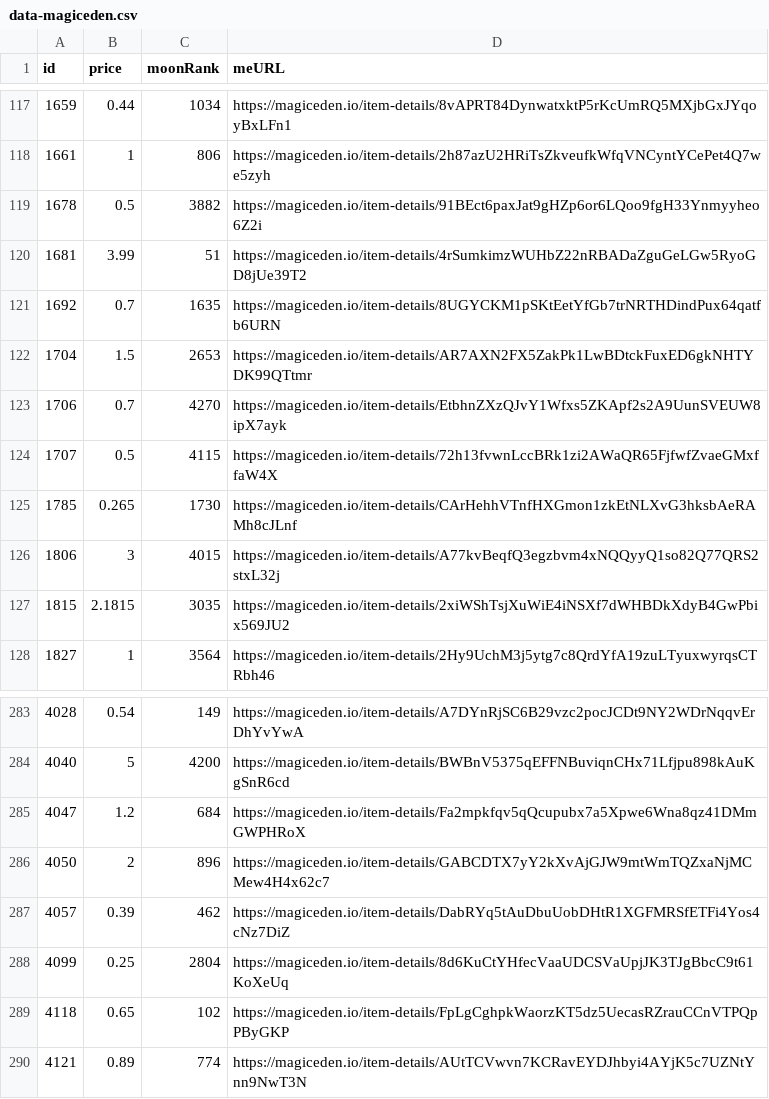
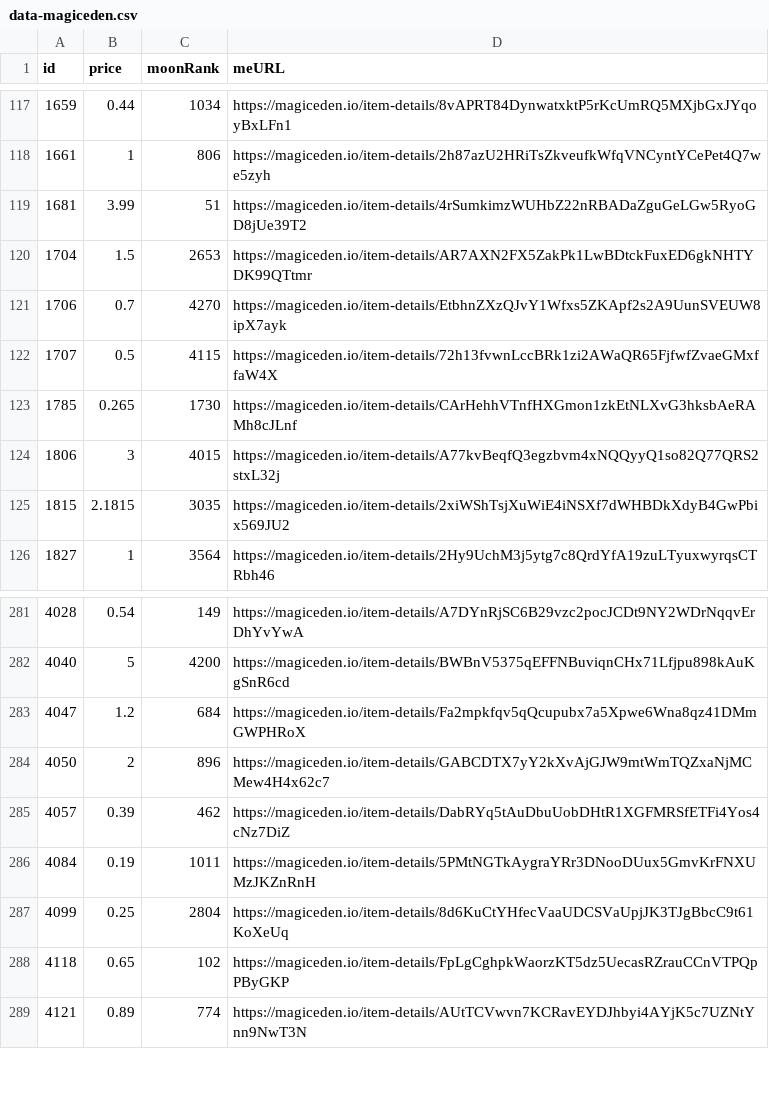
Before and after one commit to pgaspar/saibagang-monitor, a CSV file: data-magiceden.csv, drawn as a sheet; only a part is shown, gaps mark what is left out; removed rows and columns are numbered as before the commit, all else as after; the diff names each change by its address in the sheet, - before the commit and + after, or states it on an @@ line.

Commit message:
Flat: latest data (2021-12-25T00:52:15.863Z) {   "date": "2021-12-25T00:52:15.863Z",   "files": [     {       "name": "data-magiceden.csv",       "deltaBytes": -93,       "source": "https://api-mainnet.magiceden.io/rpc/getListedNFTsByQuery?q=%7B%22%24match%22%3A%7B%22collectionSymbol%22%3A%22saiba_gang%22%7D%2C%22%24sort%22%3A%7B%22takerAmount%22%3A1%2C%22createdAt%22%3A-1%7D%7D"     }   ] }

```diff
--- a/data-magiceden.csv
+++ b/data-magiceden.csv
-row 119: 1678 | 0.5 | 3882 | https://magiceden.io/item-details/91BEct6paxJat9gHZp6or6LQoo9fgH33Ynmyyheo6Z2i
-row 121: 1692 | 0.7 | 1635 | https://magiceden.io/item-details/8UGYCKM1pSKtEetYfGb7trNRTHDindPux64qatfb6URN
+row 286: 4084 | 0.19 | 1011 | https://magiceden.io/item-details/5PMtNGTkAygraYRr3DNooDUux5GmvKrFNXUMzJKZnRnH
```
